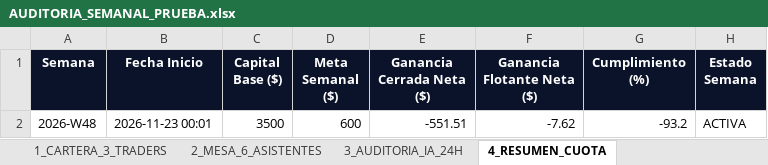
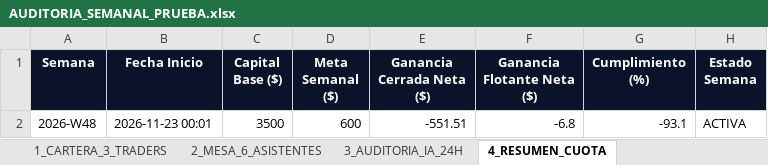
Before and after one commit to kjanoto-coder/panel-cripto, an Excel workbook: AUDITORIA_SEMANAL_PRUEBA.xlsx, sheet 4_RESUMEN_CUOTA, drawn as a sheet; values as stored, in another font and other column widths than the file's, no borders; the diff names each change by its address in the sheet, - before the commit and + after, or states it on an @@ line.

```diff
--- a/AUDITORIA_SEMANAL_PRUEBA.xlsx (sheet 4_RESUMEN_CUOTA)
+++ b/AUDITORIA_SEMANAL_PRUEBA.xlsx (sheet 4_RESUMEN_CUOTA)
-F2 (Ganancia Flotante Neta ($)): -7.62
+F2 (Ganancia Flotante Neta ($)): -6.8
-G2 (Cumplimiento (%)): -93.2
+G2 (Cumplimiento (%)): -93.1
```
Also changed, not shown: sheet 2_MESA_6_ASISTENTES, sheet 1_CARTERA_3_TRADERS, sheet 3_AUDITORIA_IA_24H, sheet 6_EVOLUCION_CEREBRO_IA, 3 other files.
